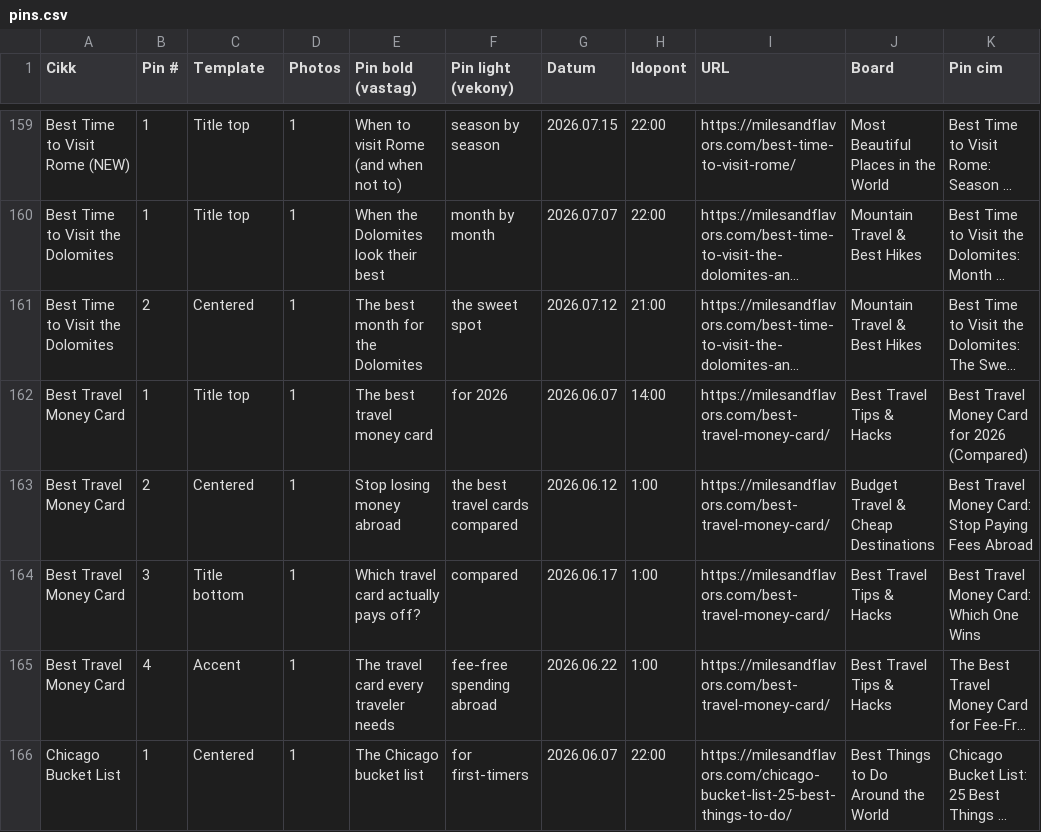
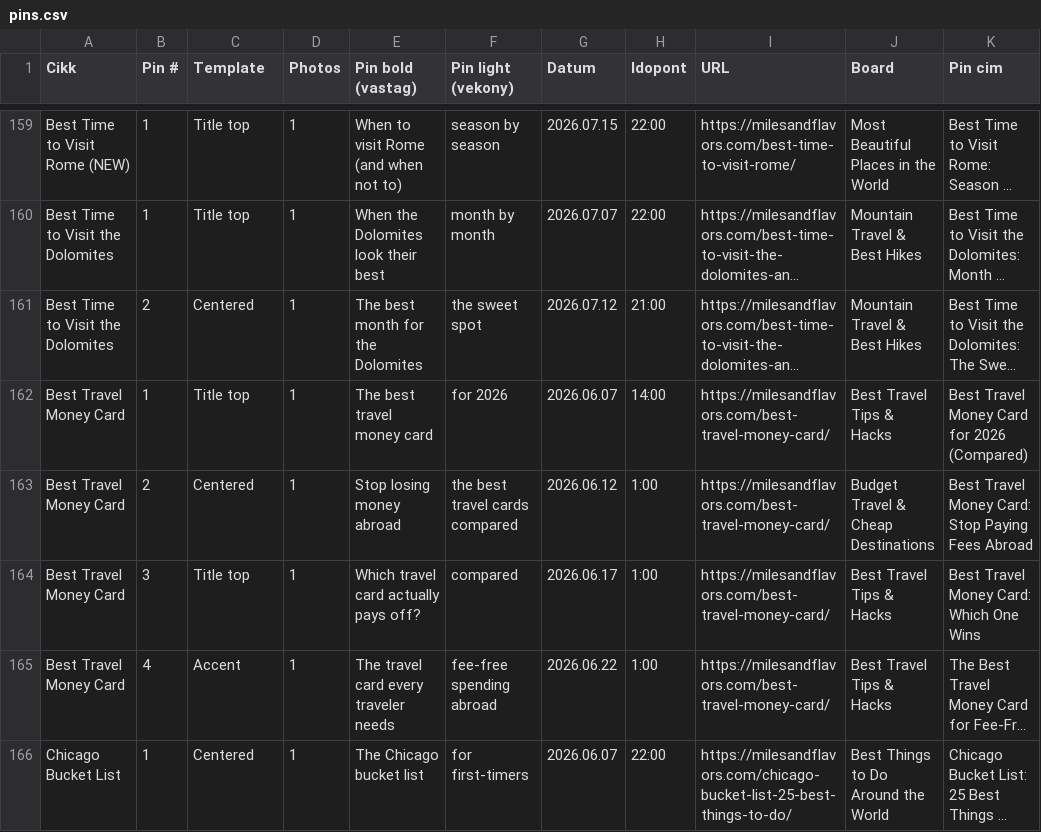
Before and after one commit to milesandflavors/pinfactory, a CSV file: pins.csv, drawn as a sheet; only a part is shown, gaps mark what is left out; long unchanged cells end in …; the diff covers the shown part only; the diff names each change by its address in the sheet, - before the commit and + after, or states it on an @@ line.

```diff
--- a/pins.csv
+++ b/pins.csv
-C164 (Template): Title bottom
+C164 (Template): Title top
```
Also changed, not shown: 34 edited cells elsewhere in this file, 38 other files.
